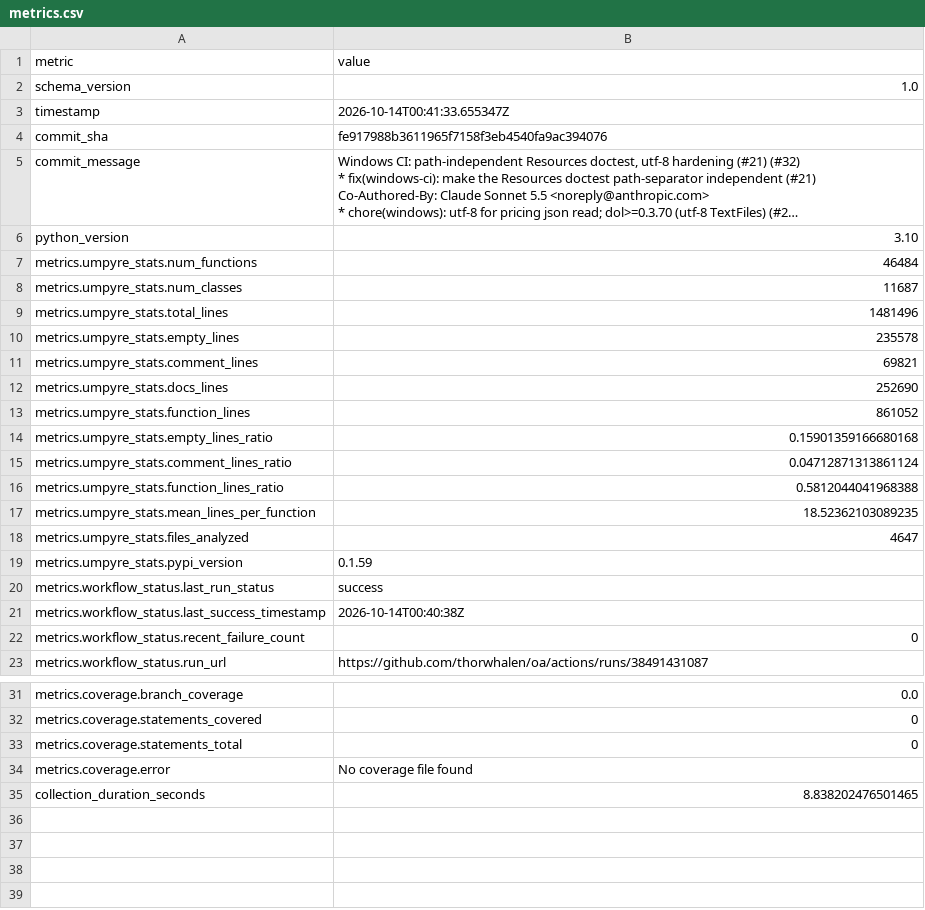
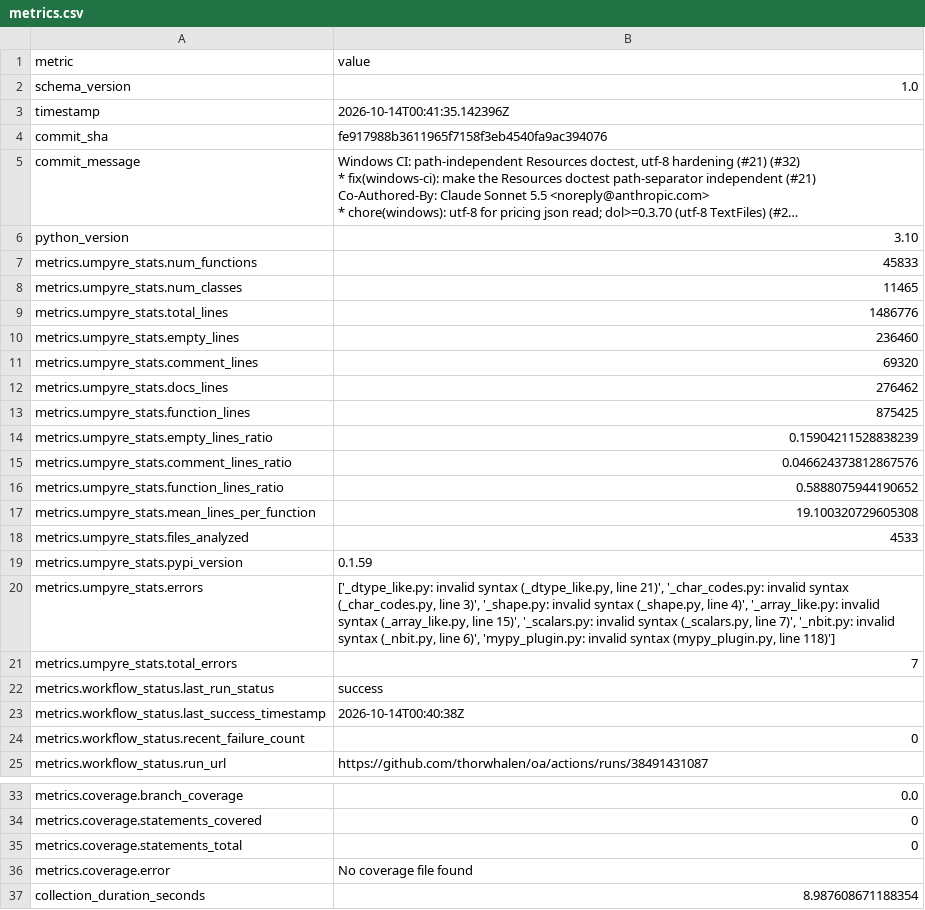
Before and after one commit to thorwhalen/oa, a CSV file: metrics.csv, drawn as a sheet; only a part is shown, gaps mark what is left out; long unchanged cells end in …; addresses are those after the commit; the diff names each change by its address in the sheet, - before the commit and + after, or states it on an @@ line.

Commit message:
Update metrics for fe91798

```diff
--- a/metrics.csv
+++ b/metrics.csv
-B3 (value): 2026-10-14T00:41:33.655347Z
+B3 (value): 2026-10-14T00:41:35.142396Z
-B7 (value): 46484
+B7 (value): 45833
-B8 (value): 11687
+B8 (value): 11465
-B9 (value): 1481496
+B9 (value): 1486776
-B10 (value): 235578
+B10 (value): 236460
-B11 (value): 69821
+B11 (value): 69320
-B12 (value): 252690
+B12 (value): 276462
-B13 (value): 861052
+B13 (value): 875425
-B14 (value): 0.15901359166680168
+B14 (value): 0.15904211528838239
-B15 (value): 0.04712871313861124
+B15 (value): 0.046624373812867576
-B16 (value): 0.5812044041968388
+B16 (value): 0.5888075944190652
-B17 (value): 18.52362103089235
+B17 (value): 19.100320729605308
-B18 (value): 4647
+B18 (value): 4533
+row 20: metrics.umpyre_stats.errors | ['_dtype_like.py: invalid syntax (_dtype_like.py, line 21)', '_char_codes.py: invalid syntax (_char_codes.py, line 3)', '_shape.py: invalid syntax (_shape.py, line 4)', '_array_like.py: invalid syntax (_array_like.py, line 15)', '_scalars.py: invalid syntax (_scalars.py, line 7)', '_nbit.py: invalid syntax (_nbit.py, line 6)', 'mypy_plugin.py: invalid syntax (mypy_plugin.py, line 118)']
+row 21: metrics.umpyre_stats.total_errors | 7
-B37 (value): 8.838202476501465
+B37 (value): 8.987608671188354
```
Also changed, not shown: 2 other files.
